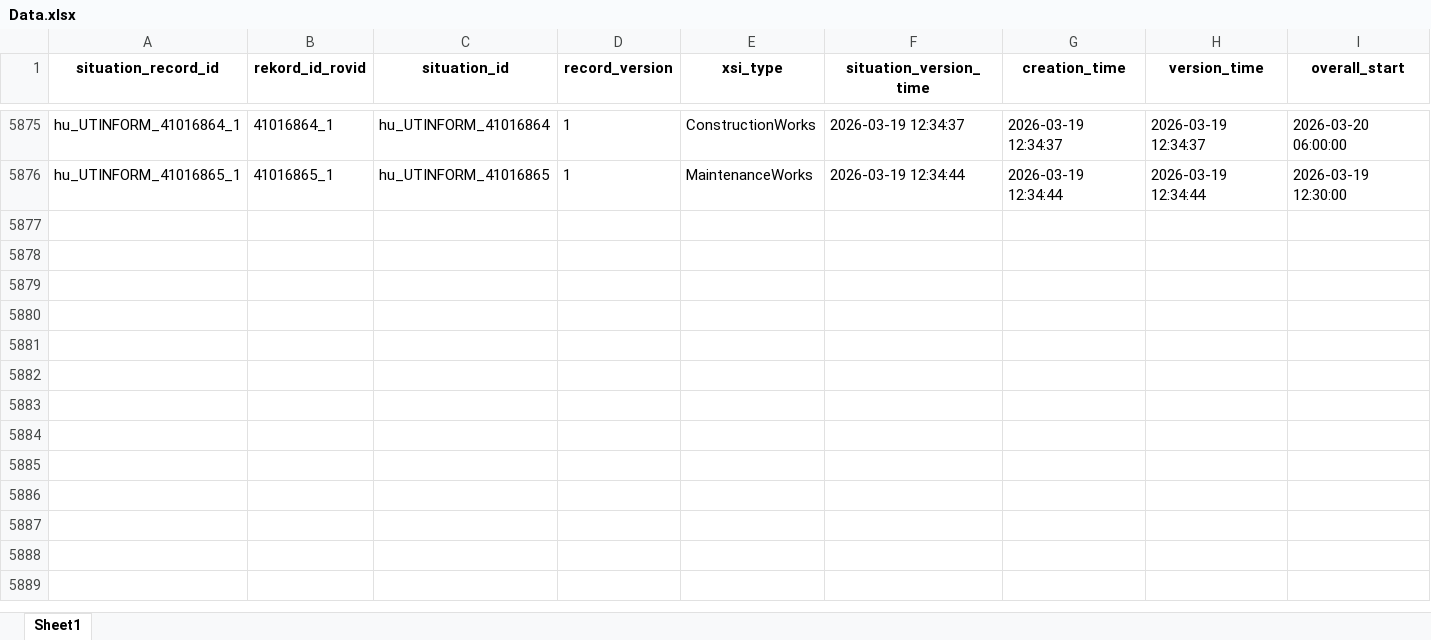
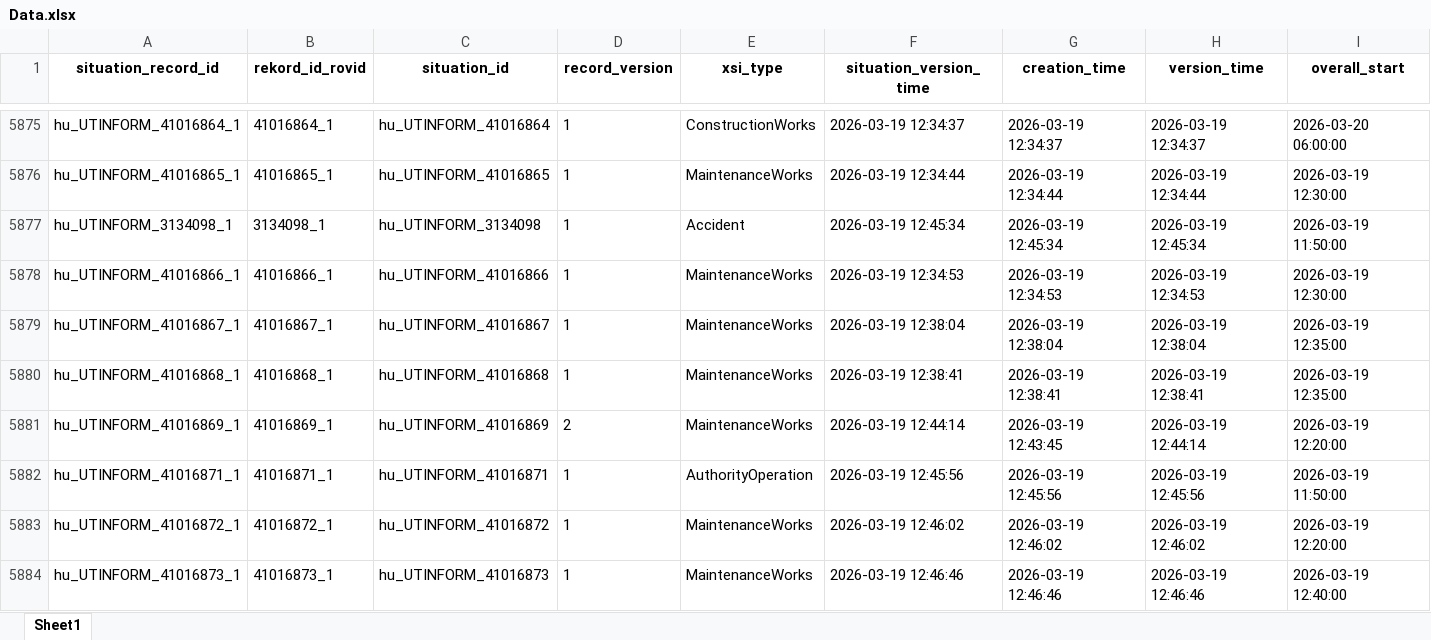
Before and after one commit to zoltanfarkasnemeth/mk-datex-data, an Excel workbook: Data.xlsx, sheet Sheet1, drawn as a sheet; only a part is shown, gaps mark what is left out; values as stored, in another font and other column widths than the file's, no borders; rows hold the shown columns only; the diff covers the shown part only; the diff names each change by its address in the sheet, - before the commit and + after, or states it on an @@ line.

```diff
--- a/Data.xlsx (sheet Sheet1)
+++ b/Data.xlsx (sheet Sheet1)
+row 5877: hu_UTINFORM_3134098_1 | 3134098_1 | hu_UTINFORM_3134098 | 1 | Accident | 2026-03-19 12:45:34 | 2026-03-19 12:45:34 | 2026-03-19 12:45:34 | 2026-03-19 11:50:00
+row 5878: hu_UTINFORM_41016866_1 | 41016866_1 | hu_UTINFORM_41016866 | 1 | MaintenanceWorks | 2026-03-19 12:34:53 | 2026-03-19 12:34:53 | 2026-03-19 12:34:53 | 2026-03-19 12:30:00
+row 5879: hu_UTINFORM_41016867_1 | 41016867_1 | hu_UTINFORM_41016867 | 1 | MaintenanceWorks | 2026-03-19 12:38:04 | 2026-03-19 12:38:04 | 2026-03-19 12:38:04 | 2026-03-19 12:35:00
+row 5880: hu_UTINFORM_41016868_1 | 41016868_1 | hu_UTINFORM_41016868 | 1 | MaintenanceWorks | 2026-03-19 12:38:41 | 2026-03-19 12:38:41 | 2026-03-19 12:38:41 | 2026-03-19 12:35:00
+row 5881: hu_UTINFORM_41016869_1 | 41016869_1 | hu_UTINFORM_41016869 | 2 | MaintenanceWorks | 2026-03-19 12:44:14 | 2026-03-19 12:43:45 | 2026-03-19 12:44:14 | 2026-03-19 12:20:00
+row 5882: hu_UTINFORM_41016871_1 | 41016871_1 | hu_UTINFORM_41016871 | 1 | AuthorityOperation | 2026-03-19 12:45:56 | 2026-03-19 12:45:56 | 2026-03-19 12:45:56 | 2026-03-19 11:50:00
+row 5883: hu_UTINFORM_41016872_1 | 41016872_1 | hu_UTINFORM_41016872 | 1 | MaintenanceWorks | 2026-03-19 12:46:02 | 2026-03-19 12:46:02 | 2026-03-19 12:46:02 | 2026-03-19 12:20:00
+row 5884: hu_UTINFORM_41016873_1 | 41016873_1 | hu_UTINFORM_41016873 | 1 | MaintenanceWorks | 2026-03-19 12:46:46 | 2026-03-19 12:46:46 | 2026-03-19 12:46:46 | 2026-03-19 12:40:00
```
Also changed, not shown: 7 added rows and 32 edited cells elsewhere in this sheet, 1 other file.
